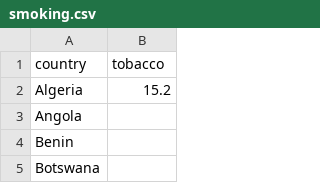
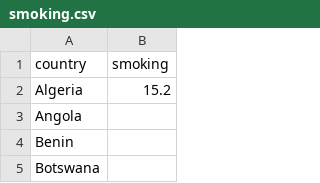
Before and after one commit to sborde/udacity-dand, a CSV file: P2_IntroToDataAnalysis/ds/smoking.csv, drawn as a sheet; only a part is shown.

```diff
--- a/P2_IntroToDataAnalysis/ds/smoking.csv
+++ b/P2_IntroToDataAnalysis/ds/smoking.csv
@@ -1,2 +1,2 @@
-country,tobacco
+country,smoking
 Algeria,15.2
```
Also changed, not shown: 1 other file.
